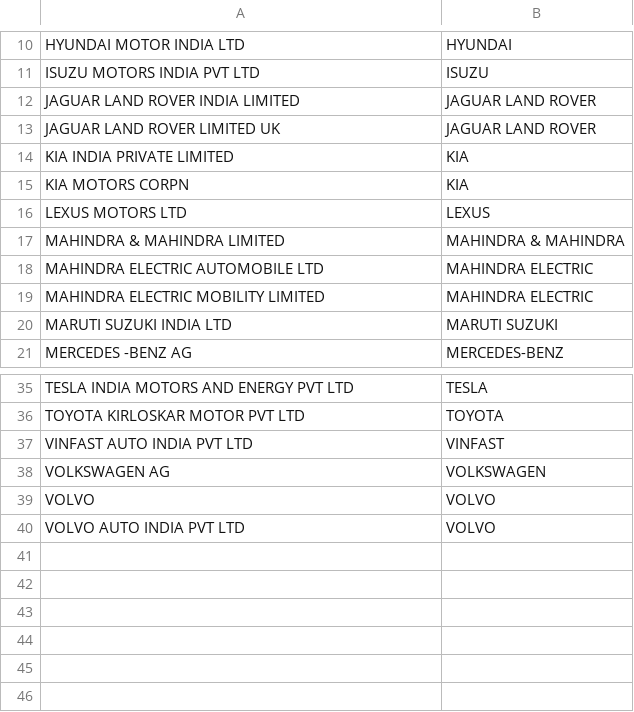
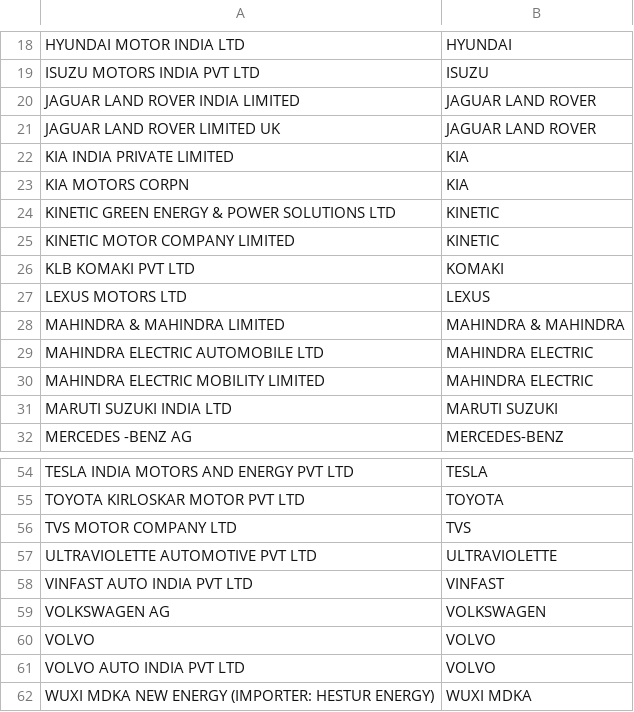
Before and after one commit to anilkumarchinku/cyepro-rta-dashboard-2026, a CSV file: outputs/telangana_analysis/PowerBI_Build_Pack/Maker_Normalization_Map.csv, drawn as a sheet; only a part is shown, gaps mark what is left out; the diff covers the shown part only; the diff names each change by its address in the sheet, - before the commit and + after, or states it on an @@ line.

```diff
--- a/outputs/telangana_analysis/PowerBI_Build_Pack/Maker_Normalization_Map.csv
+++ b/outputs/telangana_analysis/PowerBI_Build_Pack/Maker_Normalization_Map.csv
+row 24: KINETIC GREEN ENERGY & POWER SOLUTIONS LTD | KINETIC
+row 25: KINETIC MOTOR COMPANY LIMITED | KINETIC
+row 26: KLB KOMAKI PVT LTD | KOMAKI
+row 56: TVS MOTOR COMPANY LTD | TVS
+row 57: ULTRAVIOLETTE AUTOMOTIVE PVT LTD | ULTRAVIOLETTE
+row 62: WUXI MDKA NEW ENERGY (IMPORTER: HESTUR ENERGY) | WUXI MDKA
```
Also changed, not shown: 16 added rows elsewhere in this file, outputs/telangana_analysis/PowerBI_Build_Pack/Maker_Dim.csv, 7 other files.
